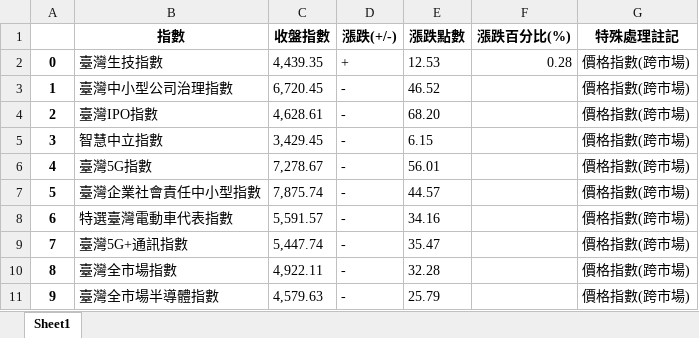
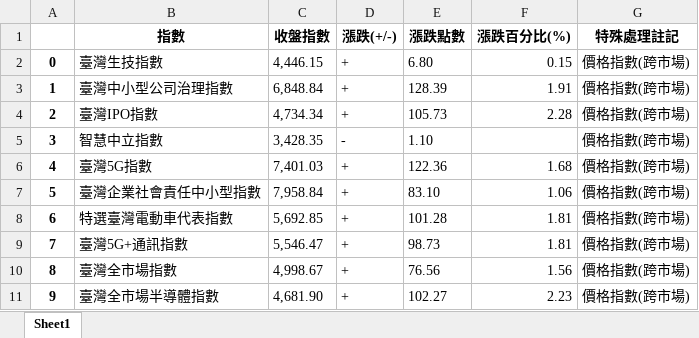
Before and after one commit to davgo0103/Financial-data-analysis, an Excel workbook: 專題/1.xlsx, sheet Sheet1, drawn as a sheet; only a part is shown; values as stored, in another font and other column widths than the file's, no borders; the diff covers the shown part only; the diff names each change by its address in the sheet, - before the commit and + after, or states it on an @@ line.

```diff
--- a/專題/1.xlsx (sheet Sheet1)
+++ b/專題/1.xlsx (sheet Sheet1)
-C2 (收盤指數): 4,439.35
+C2 (收盤指數): 4,446.15
-E2 (漲跌點數): 12.53
+E2 (漲跌點數): 6.80
-F2 (漲跌百分比(%)): 0.28
+F2 (漲跌百分比(%)): 0.15
-C3 (收盤指數): 6,720.45
+C3 (收盤指數): 6,848.84
-D3:D4 (漲跌(+/-)): -
+D3:D4 (漲跌(+/-)): +
-E3 (漲跌點數): 46.52
+E3 (漲跌點數): 128.39
-F3 (漲跌百分比(%)): (empty)
+F3 (漲跌百分比(%)): 1.91
-C4 (收盤指數): 4,628.61
+C4 (收盤指數): 4,734.34
-E4 (漲跌點數): 68.20
+E4 (漲跌點數): 105.73
-F4 (漲跌百分比(%)): (empty)
+F4 (漲跌百分比(%)): 2.28
-C5 (收盤指數): 3,429.45
+C5 (收盤指數): 3,428.35
-E5 (漲跌點數): 6.15
+E5 (漲跌點數): 1.10
-C6 (收盤指數): 7,278.67
+C6 (收盤指數): 7,401.03
-D6:D11 (漲跌(+/-)): -
+D6:D11 (漲跌(+/-)): +
-E6 (漲跌點數): 56.01
+E6 (漲跌點數): 122.36
-F6 (漲跌百分比(%)): (empty)
+F6 (漲跌百分比(%)): 1.68
-C7 (收盤指數): 7,875.74
+C7 (收盤指數): 7,958.84
-E7 (漲跌點數): 44.57
+E7 (漲跌點數): 83.10
-F7 (漲跌百分比(%)): (empty)
+F7 (漲跌百分比(%)): 1.06
-C8 (收盤指數): 5,591.57
+C8 (收盤指數): 5,692.85
-E8 (漲跌點數): 34.16
+E8 (漲跌點數): 101.28
-F8:F9 (漲跌百分比(%)): (empty)
+F8:F9 (漲跌百分比(%)): 1.81
-C9 (收盤指數): 5,447.74
+C9 (收盤指數): 5,546.47
-E9 (漲跌點數): 35.47
+E9 (漲跌點數): 98.73
-C10 (收盤指數): 4,922.11
+C10 (收盤指數): 4,998.67
-E10 (漲跌點數): 32.28
+E10 (漲跌點數): 76.56
-F10 (漲跌百分比(%)): (empty)
+F10 (漲跌百分比(%)): 1.56
-C11 (收盤指數): 4,579.63
+C11 (收盤指數): 4,681.90
-E11 (漲跌點數): 25.79
+E11 (漲跌點數): 102.27
-F11 (漲跌百分比(%)): (empty)
+F11 (漲跌百分比(%)): 2.23
```
Also changed, not shown: 91 edited cells elsewhere in this sheet, 專題/0.xlsx, 專題/2.xlsx, 9 other files.
